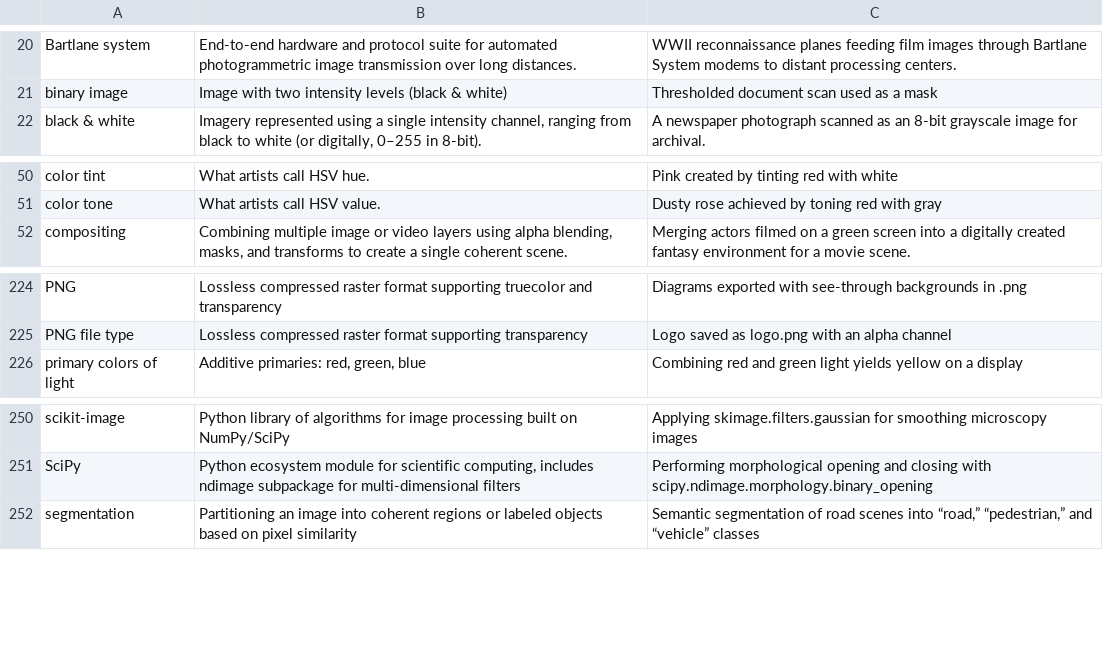
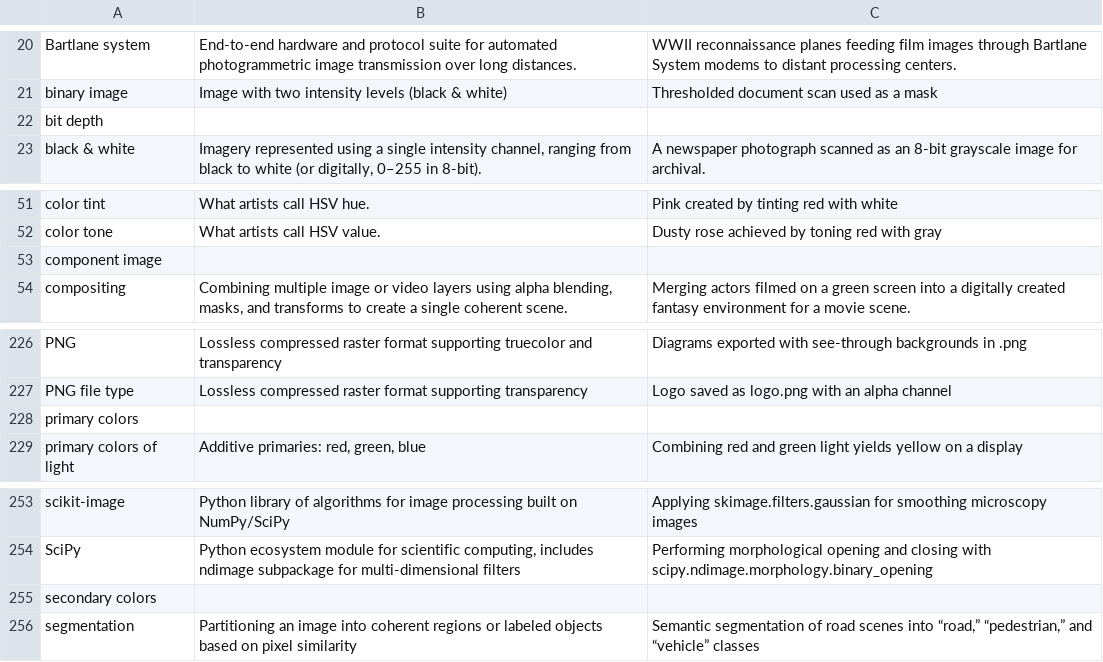
Before and after one commit to LCherryholmes/SNOBOL4python, a CSV file: CSCI-576/CSCI-576 Computer Vision - Terminology-1.csv, drawn as a sheet; only a part is shown, gaps mark what is left out; the diff names each change by its address in the sheet, - before the commit and + after, or states it on an @@ line.

Commit message:
notes and terminology

```diff
--- a/CSCI-576/CSCI-576 Computer Vision - Terminology-1.csv
+++ b/CSCI-576/CSCI-576 Computer Vision - Terminology-1.csv
+row 22: bit depth
+row 53: component image
+row 228: primary colors
+row 255: secondary colors
```
Also changed, not shown: CSCI-576/CSCI-576 Computer Vision - Lecture Notes.csv, CSCI-576/CSCI-576 Computer Vision - Terminology-2.csv.
